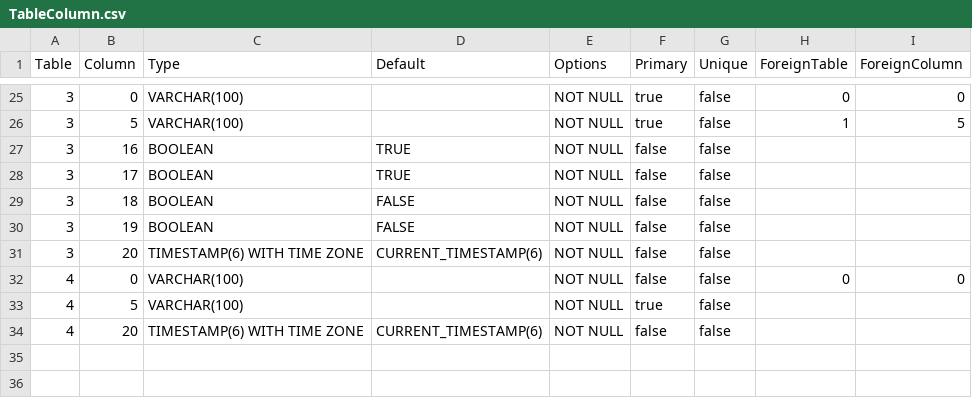
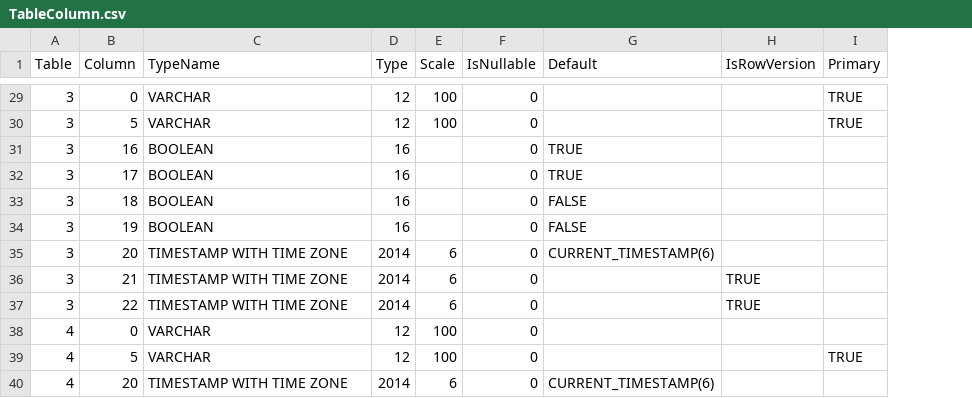
Before and after one commit to prrvchr/mDriveOOo, a CSV file: uno/lib/uno/ucb/hsqldb/TableColumn.csv, drawn as a sheet; only a part is shown, gaps mark what is left out; removed rows and columns are numbered as before the commit, all else as after; the diff covers the shown part only; the diff names each change by its address in the sheet, - before the commit and + after, or states it on an @@ line.

Commit message:
new version 1.1.2

```diff
--- a/uno/lib/uno/ucb/hsqldb/TableColumn.csv
+++ b/uno/lib/uno/ucb/hsqldb/TableColumn.csv
+column D (Type), rows 29-35: 12 | 12 | 16 | 16 | 16 | 16 | 2014; rows 38-40: 12 | 12 | 2014
+column E (Scale), rows 29-35: 100 | 100 |  |  |  |  | 6; rows 38-40: 100 | 100 | 6
+column F (IsNullable), rows 29-35: all 0; rows 38-40: all 0
-column E (Options), rows 25-34: all NOT NULL
+column H (IsRowVersion), empty
-column G (Unique), rows 25-34: all false
-column H (ForeignTable), rows 25-32: 0 | 1 |  |  |  |  |  | 0
-column I (ForeignColumn), rows 25-32: 0 | 5 |  |  |  |  |  | 0
-C1: Type
+C1: TypeName
-C29:C30 (TypeName): VARCHAR(100)
+C29:C30 (TypeName): VARCHAR
-I29:I30 (Primary): true
+I29:I30 (Primary): TRUE
-I31:I35 (Primary): false
+I31:I35 (Primary): (empty)
-C35 (TypeName): TIMESTAMP(6) WITH TIME ZONE
+C35 (TypeName): TIMESTAMP WITH TIME ZONE
+row 36: 3 | 21 | TIMESTAMP WITH TIME ZONE | 2014 | 6 | 0 |  | TRUE
+row 37: 3 | 22 | TIMESTAMP WITH TIME ZONE | 2014 | 6 | 0 |  | TRUE
-C38:C39 (TypeName): VARCHAR(100)
+C38:C39 (TypeName): VARCHAR
-I38 (Primary): false
+I38 (Primary): (empty)
-I39 (Primary): true
+I39 (Primary): TRUE
-C40 (TypeName): TIMESTAMP(6) WITH TIME ZONE
+C40 (TypeName): TIMESTAMP WITH TIME ZONE
-I40 (Primary): false
+I40 (Primary): (empty)
```
Also changed, not shown: 4 added rows and 40 edited cells elsewhere in this file, uno/lib/uno/ucb/hsqldb/Columns.csv, 16 other files.
